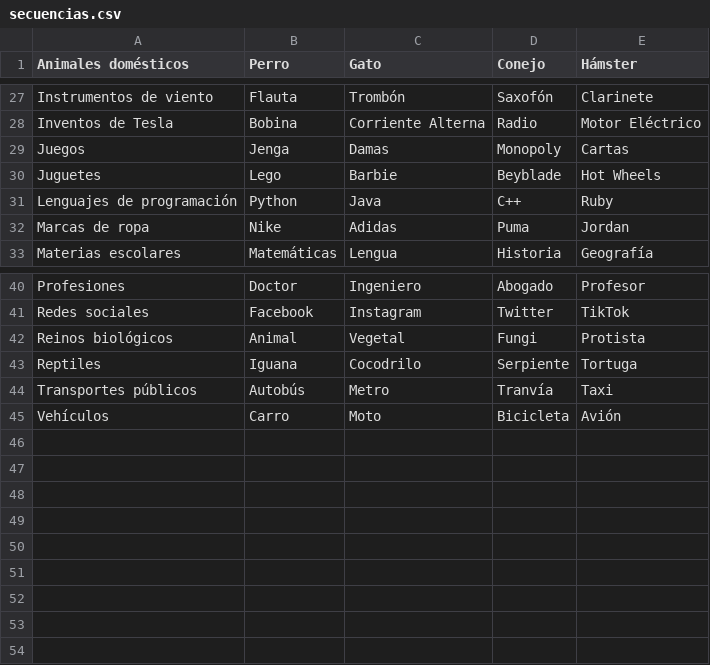
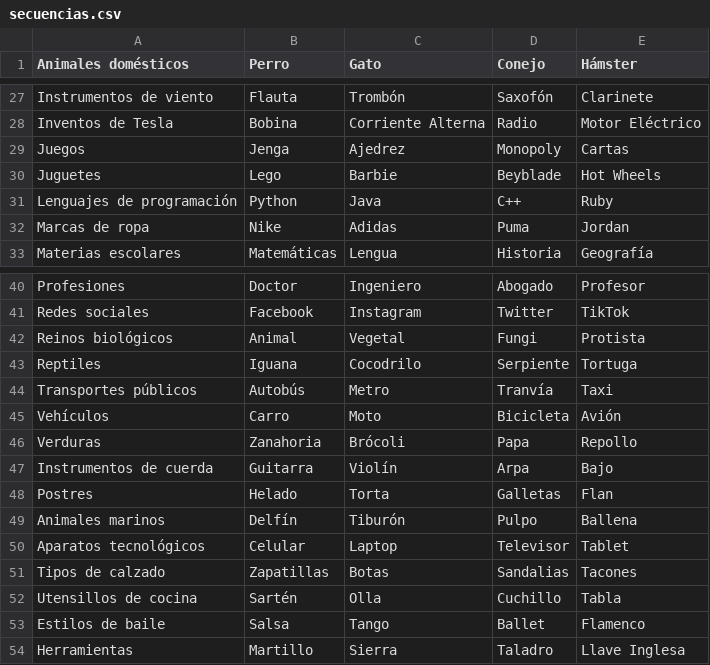
Before and after one commit to Tadeo-Vazquez/SP_Agrupados_Grupo7_Div112, a CSV file: secuencias.csv, drawn as a sheet; only a part is shown, gaps mark what is left out.

```diff
--- a/secuencias.csv
+++ b/secuencias.csv
@@ -28,3 +28,3 @@ Instrumentos de viento,Flauta,Trombón,Saxofón,Clarinete
 Inventos de Tesla,Bobina,Corriente Alterna,Radio,Motor Eléctrico
-Juegos,Jenga,Damas,Monopoly,Cartas
+Juegos,Jenga,Ajedrez,Monopoly,Cartas
 Juguetes,Lego,Barbie,Beyblade,Hot Wheels
@@ -45 +45,10 @@ Transportes públicos,Autobús,Metro,Tranvía,Taxi
 Vehículos,Carro,Moto,Bicicleta,Avión
+Verduras,Zanahoria,Brócoli,Papa,Repollo
+Instrumentos de cuerda,Guitarra,Violín,Arpa,Bajo
+Postres,Helado,Torta,Galletas,Flan
+Animales marinos,Delfín,Tiburón,Pulpo,Ballena
+Aparatos tecnológicos,Celular,Laptop,Televisor,Tablet
+Tipos de calzado,Zapatillas,Botas,Sandalias,Tacones
+Utensillos de cocina,Sartén,Olla,Cuchillo,Tabla
+Estilos de baile,Salsa,Tango,Ballet,Flamenco
+Herramientas,Martillo,Sierra,Taladro,Llave Inglesa
```
Also changed, not shown: 43 other files.
